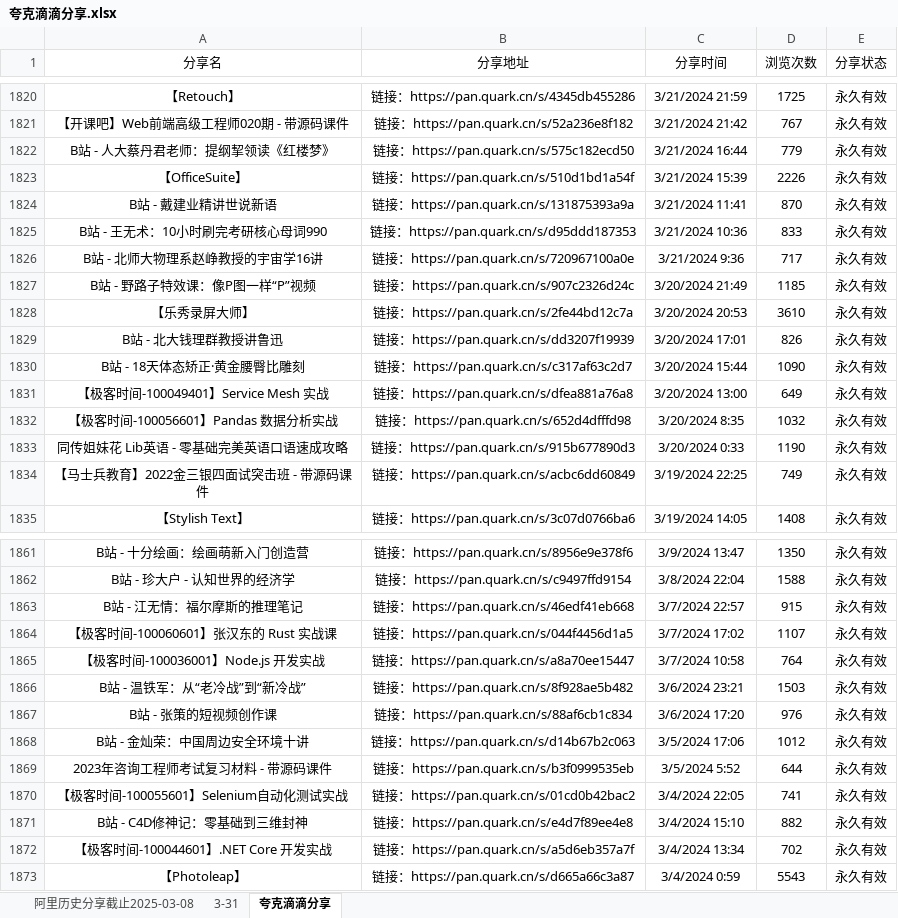
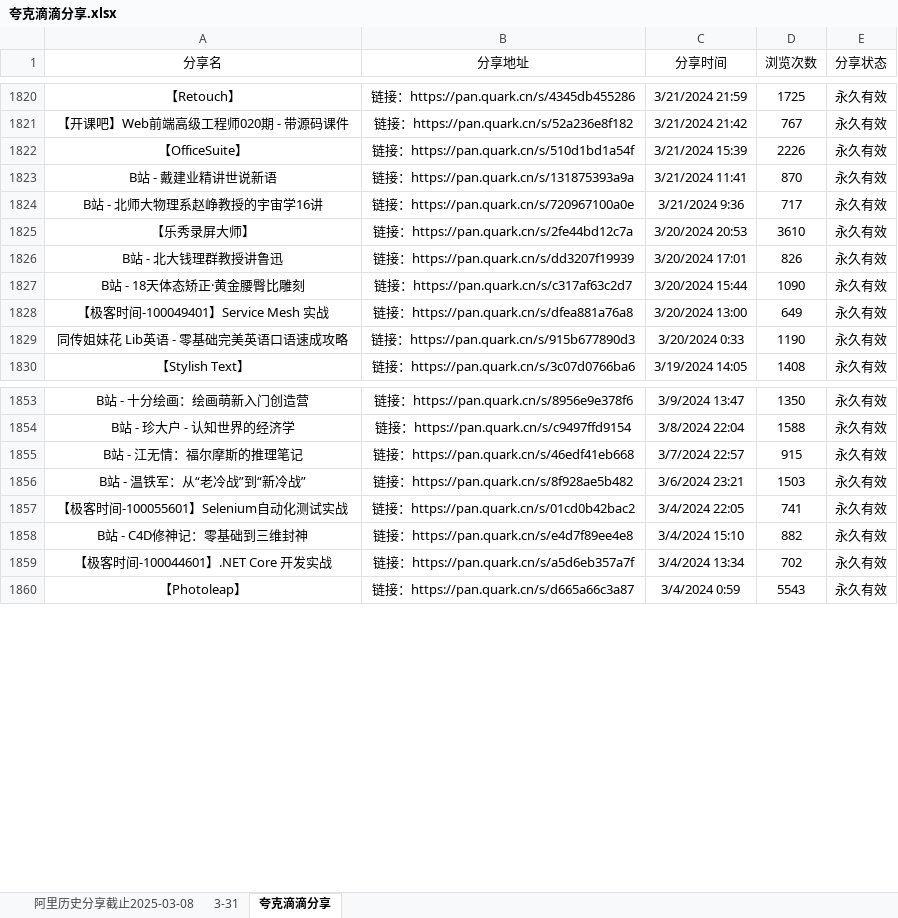
Before and after one commit to mitjavaz/memo, an Excel workbook: .ready/夸克滴滴分享.xlsx, sheet 夸克滴滴分享, drawn as a sheet; only a part is shown, gaps mark what is left out; values as stored, in another font and other column widths than the file's, no borders; the diff covers the shown part only; the diff names each change by its address in the sheet, - before the commit and + after, or states it on an @@ line.

```diff
--- a/.ready/夸克滴滴分享.xlsx (sheet 夸克滴滴分享)
+++ b/.ready/夸克滴滴分享.xlsx (sheet 夸克滴滴分享)
-row 1822: B站 - 人大蔡丹君老师：提纲挈领读《红楼梦》 | 链接：https://pan.quark.cn/s/575c182ecd50 | 3/21/2024 16:44 | 779 | 永久有效
-row 1825: B站 - 王无术：10小时刷完考研核心母词990 | 链接：https://pan.quark.cn/s/d95ddd187353 | 3/21/2024 10:36 | 833 | 永久有效
-row 1827: B站 - 野路子特效课：像P图一样“P”视频 | 链接：https://pan.quark.cn/s/907c2326d24c | 3/20/2024 21:49 | 1185 | 永久有效
-row 1832: 【极客时间-100056601】Pandas 数据分析实战 | 链接：https://pan.quark.cn/s/652d4dfffd98 | 3/20/2024 8:35 | 1032 | 永久有效
-row 1834: 【马士兵教育】2022金三银四面试突击班 - 带源码课件 | 链接：https://pan.quark.cn/s/acbc6dd60849 | 3/19/2024 22:25 | 749 | 永久有效
-row 1864: 【极客时间-100060601】张汉东的 Rust 实战课 | 链接：https://pan.quark.cn/s/044f4456d1a5 | 3/7/2024 17:02 | 1107 | 永久有效
-row 1865: 【极客时间-100036001】Node.js 开发实战 | 链接：https://pan.quark.cn/s/a8a70ee15447 | 3/7/2024 10:58 | 764 | 永久有效
-row 1867: B站 - 张策的短视频创作课 | 链接：https://pan.quark.cn/s/88af6cb1c834 | 3/6/2024 17:20 | 976 | 永久有效
-row 1868: B站 - 金灿荣：中国周边安全环境十讲 | 链接：https://pan.quark.cn/s/d14b67b2c063 | 3/5/2024 17:06 | 1012 | 永久有效
-row 1869: 2023年咨询工程师考试复习材料 - 带源码课件 | 链接：https://pan.quark.cn/s/b3f0999535eb | 3/5/2024 5:52 | 644 | 永久有效
```
Also changed, not shown: 3 removed rows elsewhere in this sheet, sheet 3-31, sheet 阿里历史分享截止2025-03-08, 3 other files.
